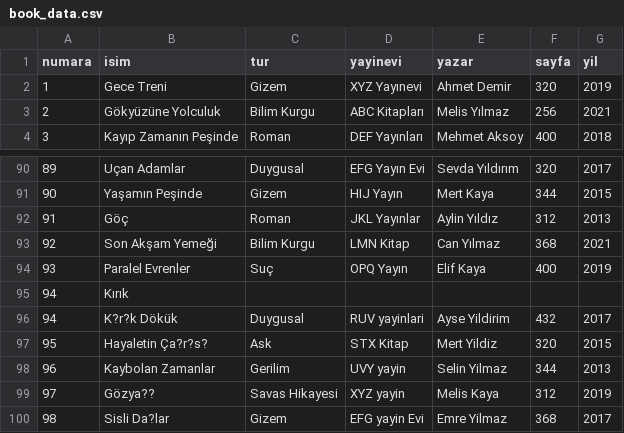
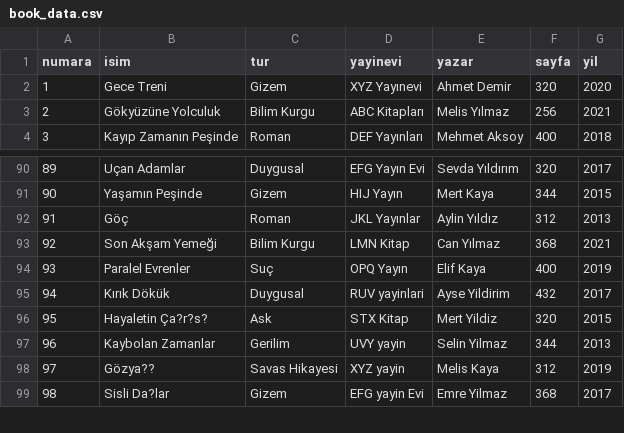
Before and after one commit to acanmert/proje_Oneri, a CSV file: book_data.csv, drawn as a sheet; only a part is shown, gaps mark what is left out.

```diff
--- a/book_data.csv
+++ b/book_data.csv
@@ -1,3 +1,3 @@
 numara,isim,tur,yayinevi,yazar,sayfa,yil
-1,Gece Treni,Gizem,XYZ Yayınevi,Ahmet Demir,320,2019
+1,Gece Treni,Gizem,XYZ Yayınevi,Ahmet Demir,320,2020
 2,Gökyüzüne Yolculuk,Bilim Kurgu,ABC Kitapları,Melis Yılmaz,256,2021
@@ -94,4 +94,3 @@
 93,Paralel Evrenler,Suç,OPQ Yayın,Elif Kaya,400,2019
-94,Kırık
-94,K?r?k Dökük,Duygusal,RUV yayinlari,Ayse Yildirim,432,2017
+94,Kırık Dökük,Duygusal,RUV yayinlari,Ayse Yildirim,432,2017
 95,Hayaletin Ça?r?s?,Ask,STX Kitap,Mert Yildiz,320,2015
```
Also changed, not shown: clouth_data1.csv, 2 other files.
